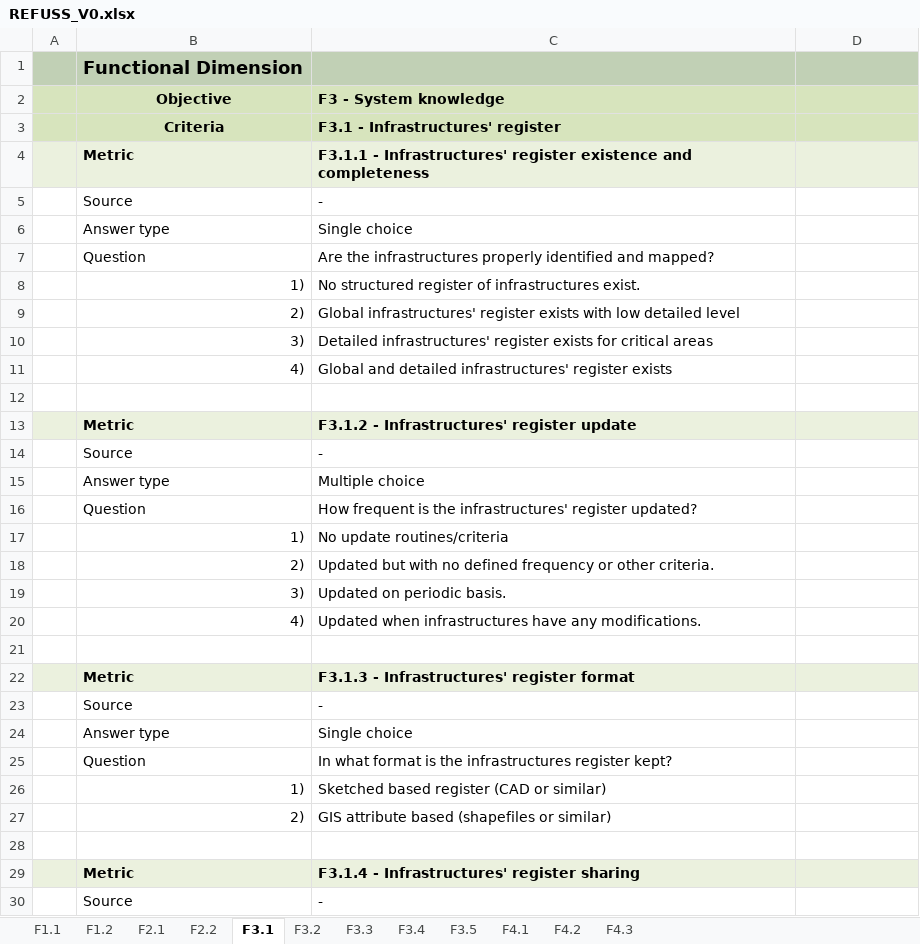
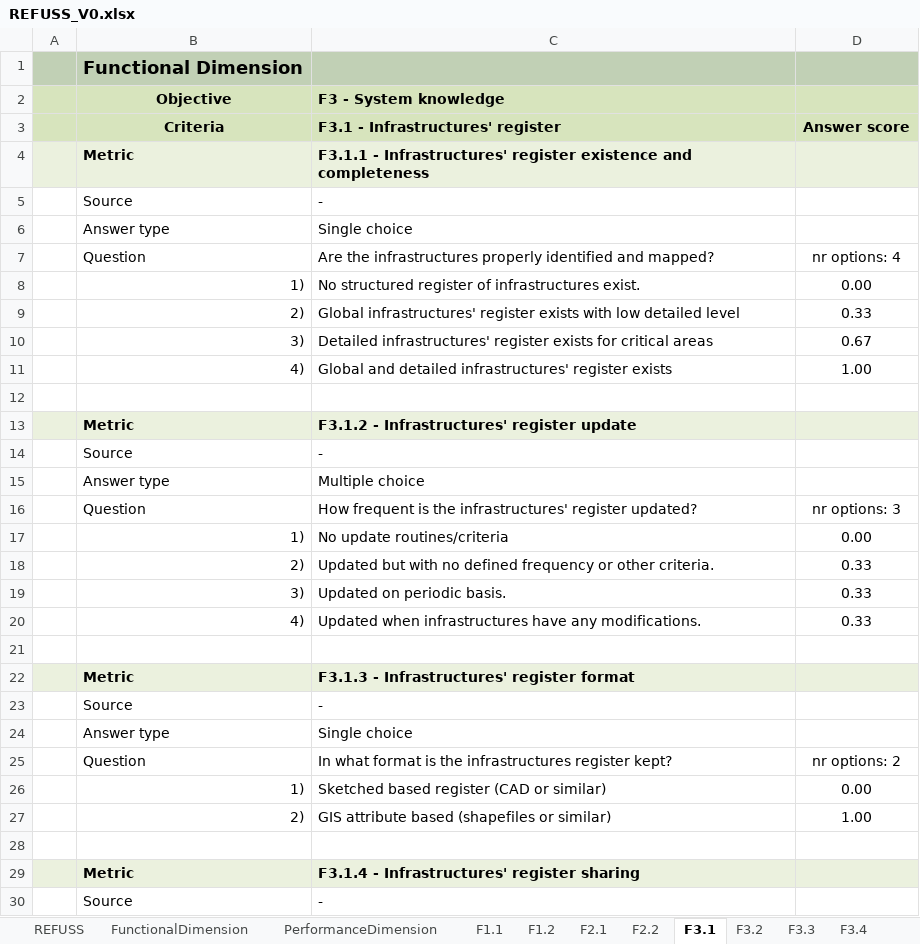
Before and after one commit to JoaoBarreiro/RESILISTORM-tool, an Excel workbook: database/REFUSS_V0.xlsx, sheet F3.1, drawn as a sheet; only a part is shown; values as stored, in another font and other column widths than the file's, no borders; the diff covers the shown part only; the diff names each change by its address in the sheet, - before the commit and + after, or states it on an @@ line.

```diff
--- a/database/REFUSS_V0.xlsx (sheet F3.1)
+++ b/database/REFUSS_V0.xlsx (sheet F3.1)
+sheet tab: REFUSS
+sheet tab: FunctionalDimension
+sheet tab: PerformanceDimension
-D3: (empty)
+D3: Answer score
-D7: (empty)
+D7: nr options: 4
-D8: (empty)
+D8: 0.00
-D9: (empty)
+D9: 0.33
-D10: (empty)
+D10: 0.67
-D11: (empty)
+D11: 1.00
-D16: (empty)
+D16: nr options: 3
-D17: (empty)
+D17: 0.00
-D18:D20: (empty)
+D18:D20: 0.33
-D25: (empty)
+D25: nr options: 2
-D26: (empty)
+D26: 0.00
-D27: (empty)
+D27: 1.00
```
Also changed, not shown: 4 edited cells elsewhere in this sheet, sheet F3.5, sheet F3.2, sheet F4.3, sheet F3.4, sheet F1.2, sheet F2.1, 5 more sheets, charts or pictures, 34 other files.
